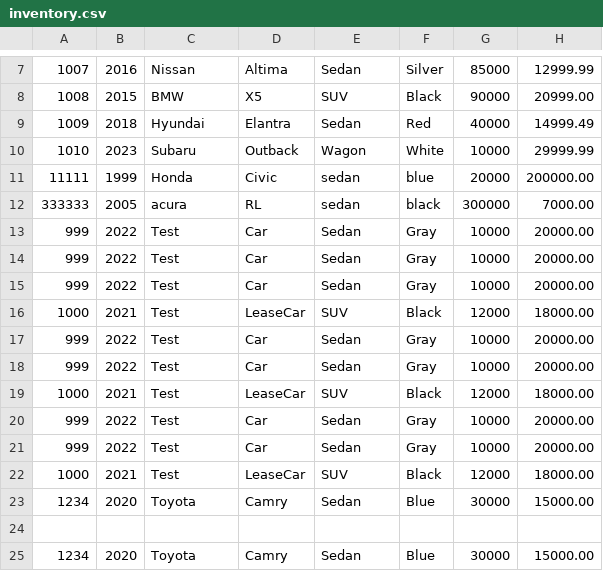
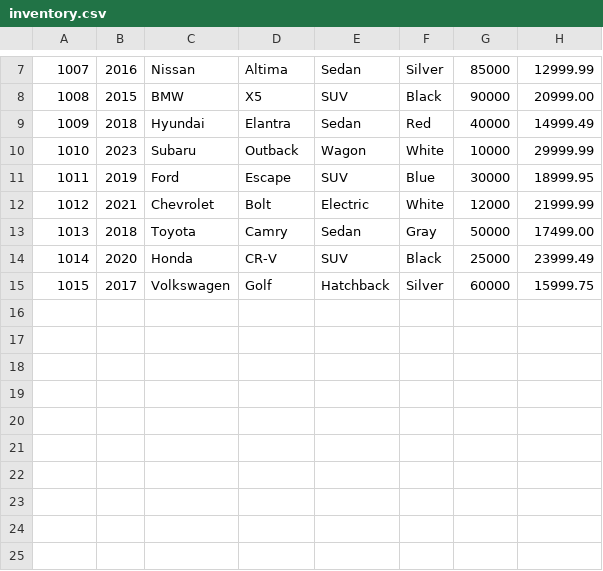
Before and after one commit to TyreseMontgomery/BootcampMontgomery, a CSV file: Workshop4-VehicleDealership/src/main/resources/inventory.csv, drawn as a sheet; only a part is shown, gaps mark what is left out.

Commit message:
testcase

```diff
--- a/Workshop4-VehicleDealership/src/main/resources/inventory.csv
+++ b/Workshop4-VehicleDealership/src/main/resources/inventory.csv
@@ -10,16 +10,6 @@
 1010|2023|Subaru|Outback|Wagon|White|10000|29999.99
-11111|1999|Honda|Civic|sedan|blue|20000|200000.00
-333333|2005|acura|RL|sedan|black|300000|7000.00
-999|2022|Test|Car|Sedan|Gray|10000|20000.00
-999|2022|Test|Car|Sedan|Gray|10000|20000.00
-999|2022|Test|Car|Sedan|Gray|10000|20000.00
-1000|2021|Test|LeaseCar|SUV|Black|12000|18000.00
-999|2022|Test|Car|Sedan|Gray|10000|20000.00
-999|2022|Test|Car|Sedan|Gray|10000|20000.00
-1000|2021|Test|LeaseCar|SUV|Black|12000|18000.00
-999|2022|Test|Car|Sedan|Gray|10000|20000.00
-999|2022|Test|Car|Sedan|Gray|10000|20000.00
-1000|2021|Test|LeaseCar|SUV|Black|12000|18000.00
-1234|2020|Toyota|Camry|Sedan|Blue|30000|15000.00
-
-1234|2020|Toyota|Camry|Sedan|Blue|30000|15000.00
+1011|2019|Ford|Escape|SUV|Blue|30000|18999.95
+1012|2021|Chevrolet|Bolt|Electric|White|12000|21999.99
+1013|2018|Toyota|Camry|Sedan|Gray|50000|17499.00
+1014|2020|Honda|CR-V|SUV|Black|25000|23999.49
+1015|2017|Volkswagen|Golf|Hatchback|Silver|60000|15999.75
```
